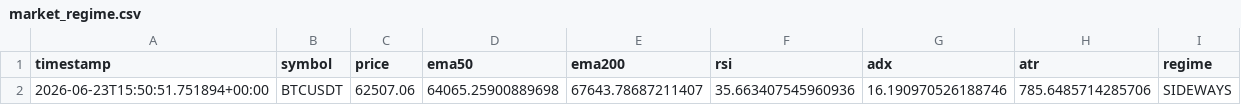
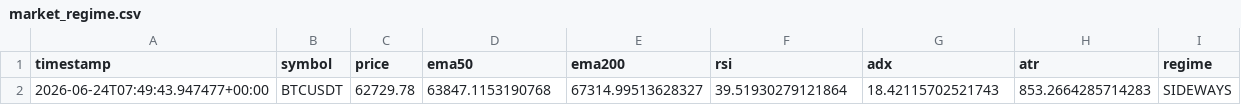
Before and after one commit to ZozoCodEx/crypto-signal-bot, a CSV file: crypto-signal-bot/market_regime.csv, drawn as a sheet; removed rows and columns are numbered as before the commit, all else as after; the diff names each change by its address in the sheet, - before the commit and + after, or states it on an @@ line.

```diff
--- a/crypto-signal-bot/market_regime.csv
+++ b/crypto-signal-bot/market_regime.csv
-row 2: 2026-06-23T15:50:51.751894+00:00 | BTCUSDT | 62507.06 | 64065.25900889698 | 67643.78687211407 | 35.663407545960936 | 16.190970526188746 | 785.6485714285706 | SIDEWAYS
+row 2: 2026-06-24T07:49:43.947477+00:00 | BTCUSDT | 62729.78 | 63847.1153190768 | 67314.99513628327 | 39.51930279121864 | 18.42115702521743 | 853.2664285714283 | SIDEWAYS
```
Also changed, not shown: crypto-signal-bot/opportunities.csv, crypto-signal-bot/portfolio_summary.csv, 5 other files.
